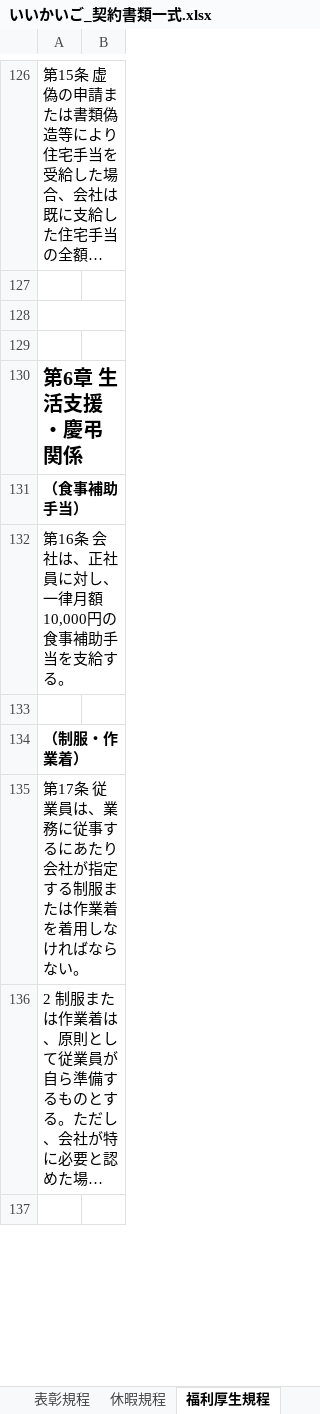
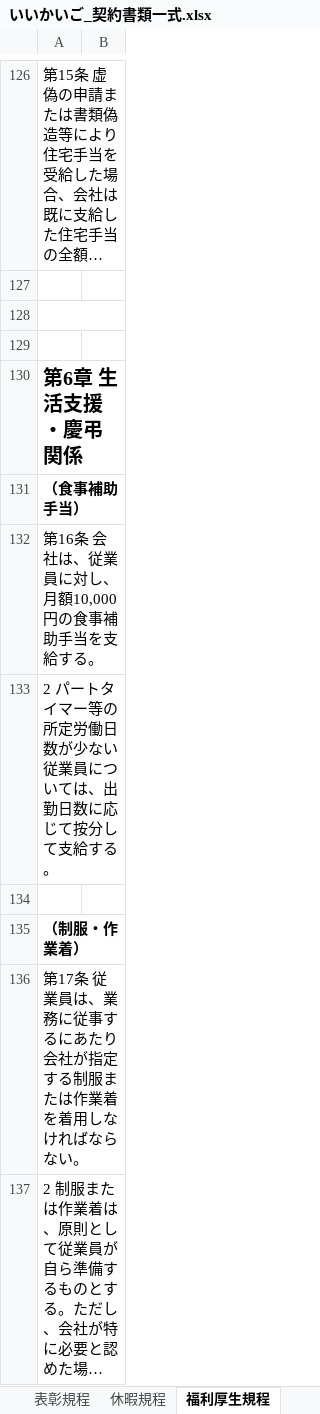
Before and after one commit to nukiya-boop/jittisidou, an Excel workbook: output/いいかいご_契約書類一式.xlsx, sheet 福利厚生規程, drawn as a sheet; only a part is shown, gaps mark what is left out; the shorter side is filled out with more unchanged rows; long unchanged cells end in …; values as stored, in another font and other column widths than the file's, no borders; the diff names each change by its address in the sheet, - before the commit and + after, or states it on an @@ line.

```diff
--- a/output/いいかいご_契約書類一式.xlsx (sheet 福利厚生規程)
+++ b/output/いいかいご_契約書類一式.xlsx (sheet 福利厚生規程)
-A132: 第16条 会社は、正社員に対し、一律月額10,000円の食事補助手当を支給する。
+A132: 第16条 会社は、従業員に対し、月額10,000円の食事補助手当を支給する。
+row 133: 2 パートタイマー等の所定労働日数が少ない従業員については、出勤日数に応じて按分して支給する。
```
Also changed, not shown: sheet 育児・介護休業規程, sheet 休暇規程, sheet 退職規程, sheet 個人情報使用同意書, sheet 重要事項説明書, sheet 安全衛生規程, 2 more sheets, output/休暇規程_いいかいご.xlsx, output/個人情報使用同意書_いいかいご.xlsx, 7 other files.
